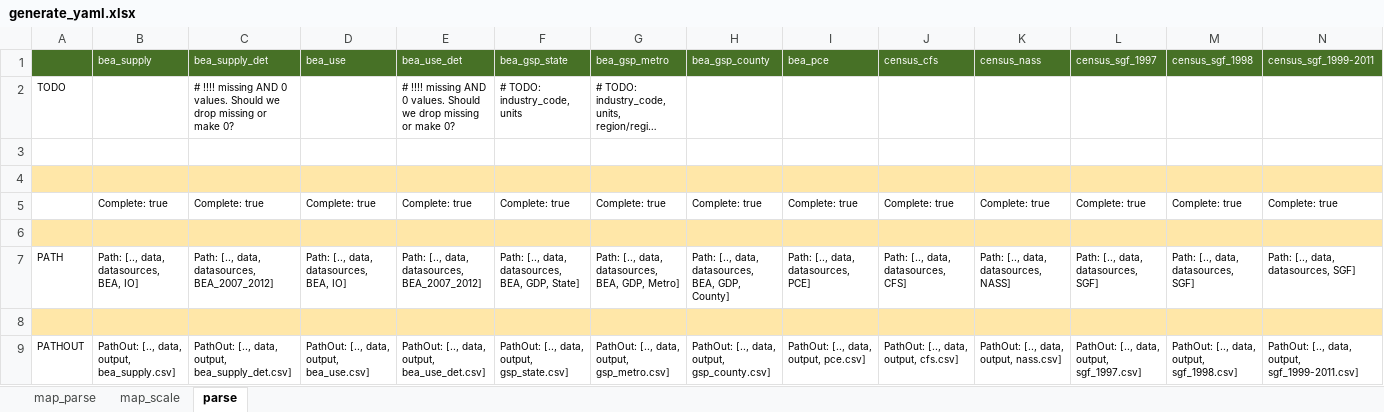
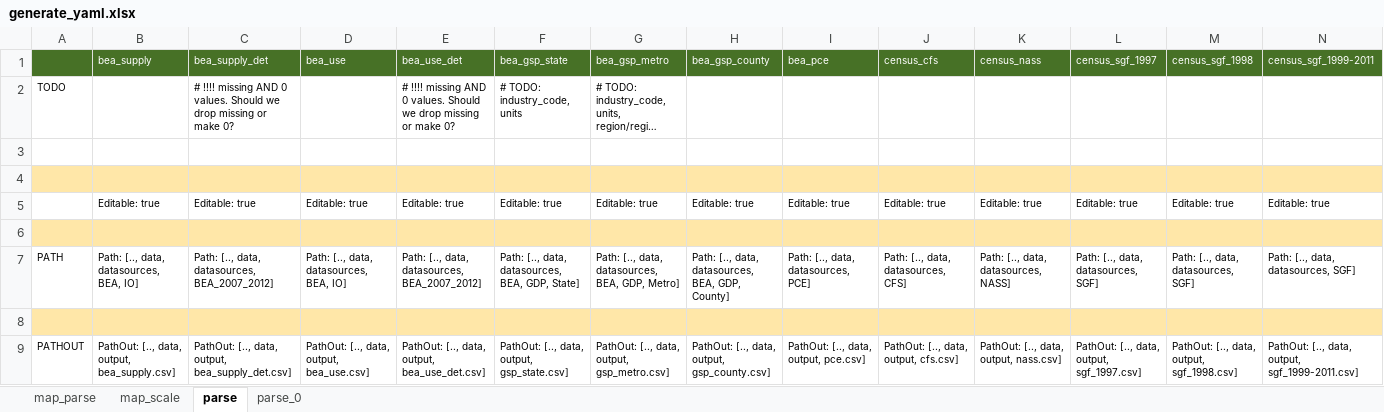
Before and after one commit to NREL/SLiDE, an Excel workbook: data/readfiles/generate_yaml.xlsx, sheet parse, drawn as a sheet; only a part is shown; long unchanged cells end in …; values as stored, in another font and other column widths than the file's, no borders; conditional formats not drawn; removed rows and columns are numbered as before the commit, all else as after; rows hold the shown columns only; the diff names each change by its address in the sheet, - before the commit and + after, or states it on an @@ line.

```diff
--- a/data/readfiles/generate_yaml.xlsx (sheet parse)
+++ b/data/readfiles/generate_yaml.xlsx (sheet parse)
+sheet tab: parse_0
-row 5:  | Complete: true | Complete: true | Complete: true | Complete: true | Complete: true | Complete: true | Complete: true | Complete: true | Complete: true | Complete: true | Complete: true | Complete: true | Complete: true
+row 5:  | Editable: true | Editable: true | Editable: true | Editable: true | Editable: true | Editable: true | Editable: true | Editable: true | Editable: true | Editable: true | Editable: true | Editable: true | Editable: true
```
Also changed, not shown: sheet map_parse, sheet map_scale, 31 other files.
